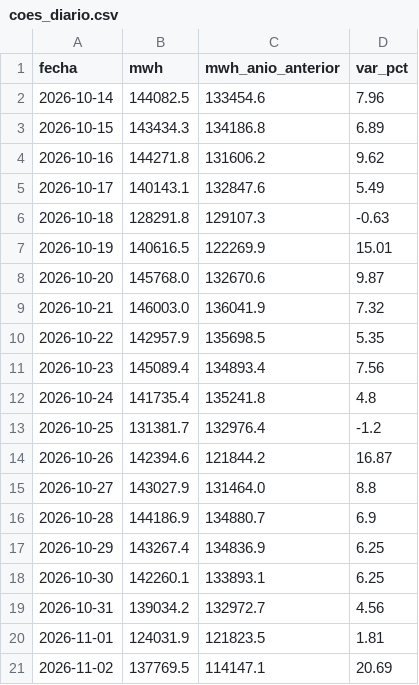
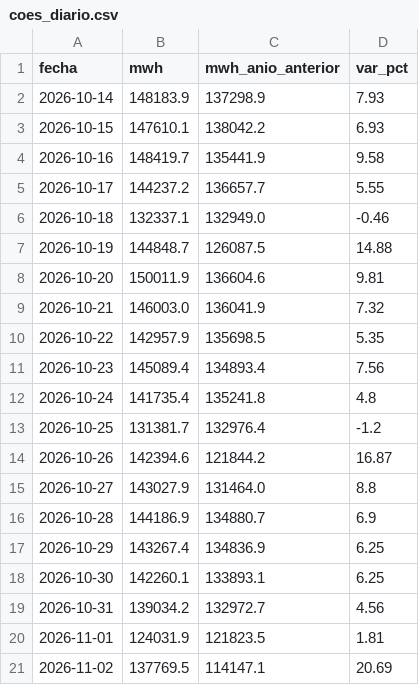
Before and after one commit to MarciaShapiama/iapn-inei, a CSV file: data/coes_diario.csv, drawn as a sheet.

```diff
--- a/data/coes_diario.csv
+++ b/data/coes_diario.csv
@@ -1,9 +1,9 @@
 fecha,mwh,mwh_anio_anterior,var_pct
-2026-10-14,144082.5,133454.6,7.96
-2026-10-15,143434.3,134186.8,6.89
-2026-10-16,144271.8,131606.2,9.62
-2026-10-17,140143.1,132847.6,5.49
-2026-10-18,128291.8,129107.3,-0.63
-2026-10-19,140616.5,122269.9,15.01
-2026-10-20,145768.0,132670.6,9.87
+2026-10-14,148183.9,137298.9,7.93
+2026-10-15,147610.1,138042.2,6.93
+2026-10-16,148419.7,135441.9,9.58
+2026-10-17,144237.2,136657.7,5.55
+2026-10-18,132337.1,132949.0,-0.46
+2026-10-19,144848.7,126087.5,14.88
+2026-10-20,150011.9,136604.6,9.81
 2026-10-21,146003.0,136041.9,7.32
```
Also changed, not shown: data/coes_mensual.csv, 7 other files.
